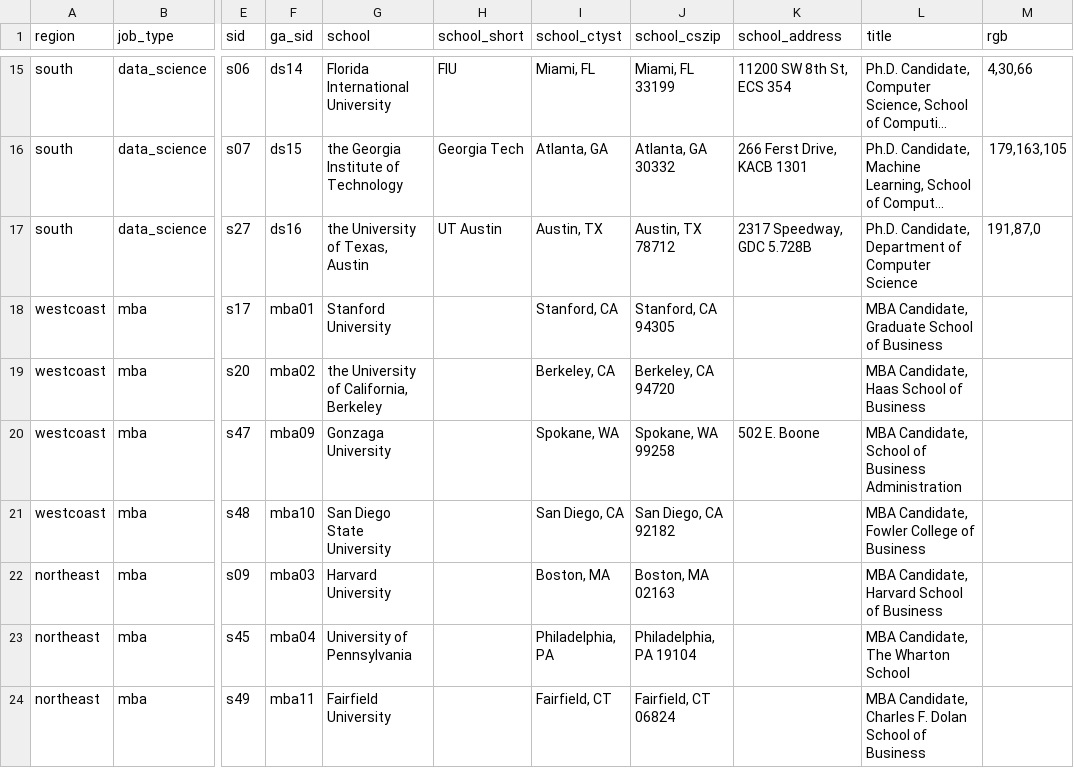
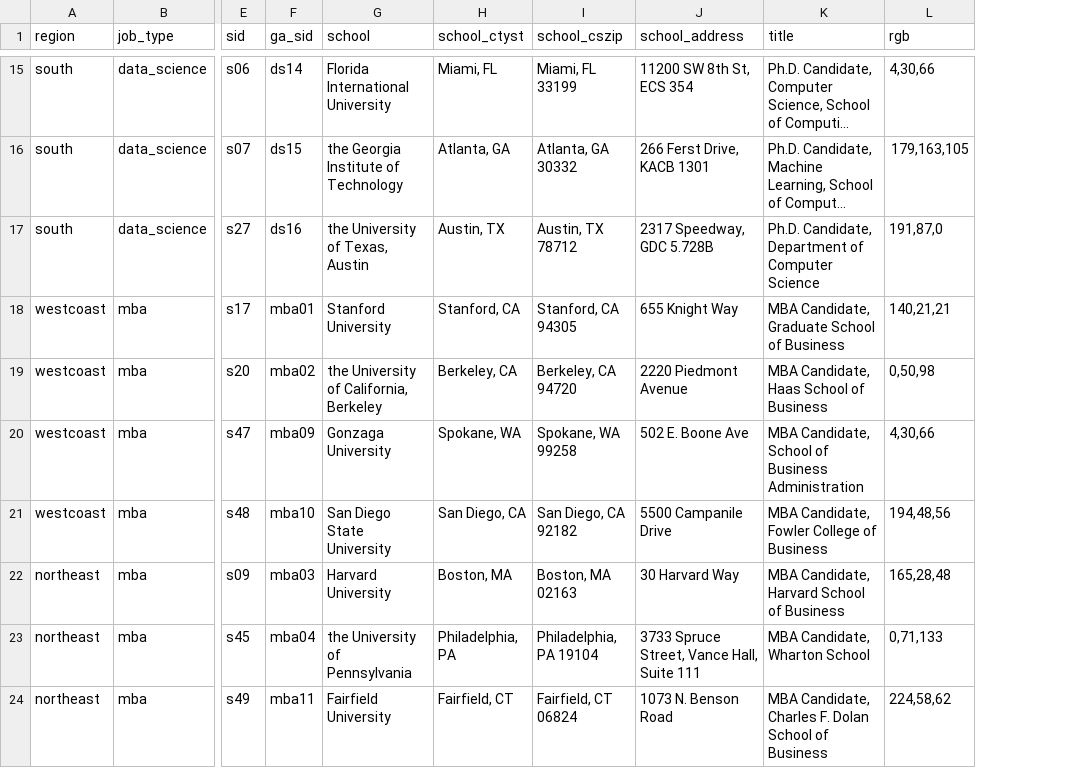
Before and after one commit to jmausolf/office_politics, a CSV file: keys/ga_school_key.csv, drawn as a sheet; only a part is shown, gaps mark what is left out; long unchanged cells end in …; removed rows and columns are numbered as before the commit, all else as after; the diff covers the shown part only; the diff names each change by its address in the sheet, - before the commit and + after, or states it on an @@ line.

Commit message:
updating mba schools, cutting ga school_short

```diff
--- a/keys/ga_school_key.csv
+++ b/keys/ga_school_key.csv
-column H (school_short), rows 15-17: FIU | Georgia Tech | UT Austin
-J18 (school_address): (empty)
+J18 (school_address): 655 Knight Way
-L18 (rgb): (empty)
+L18 (rgb): 140,21,21
-J19 (school_address): (empty)
+J19 (school_address): 2220 Piedmont Avenue
-L19 (rgb): (empty)
+L19 (rgb): 0,50,98
-J20 (school_address): 502 E. Boone
+J20 (school_address): 502 E. Boone Ave
-L20 (rgb): (empty)
+L20 (rgb): 4,30,66
-J21 (school_address): (empty)
+J21 (school_address): 5500 Campanile Drive
-L21 (rgb): (empty)
+L21 (rgb): 194,48,56
-J22 (school_address): (empty)
+J22 (school_address): 30 Harvard Way
-L22 (rgb): (empty)
+L22 (rgb): 165,28,48
-G23 (school): University of Pennsylvania
+G23 (school): the University of Pennsylvania
-J23 (school_address): (empty)
+J23 (school_address): 3733 Spruce Street, Vance Hall, Suite 111
-K23 (title): MBA Candidate, The Wharton School
+K23 (title): MBA Candidate, Wharton School
-L23 (rgb): (empty)
+L23 (rgb): 0,71,133
-J24 (school_address): (empty)
+J24 (school_address): 1073 N. Benson Road
-L24 (rgb): (empty)
+L24 (rgb): 224,58,62
```
Also changed, not shown: 24 edited cells elsewhere in this file, keys/school_key.csv, 1 other file.
